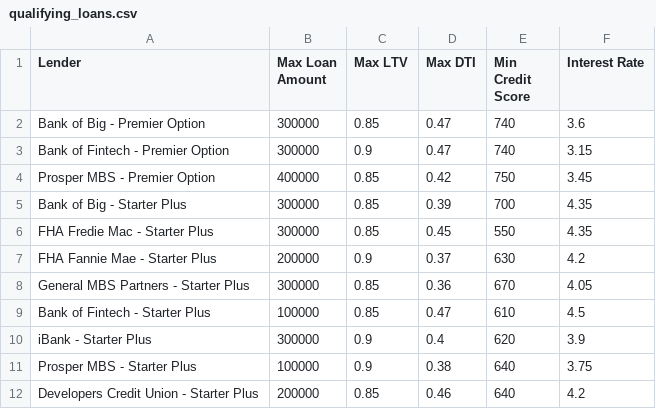
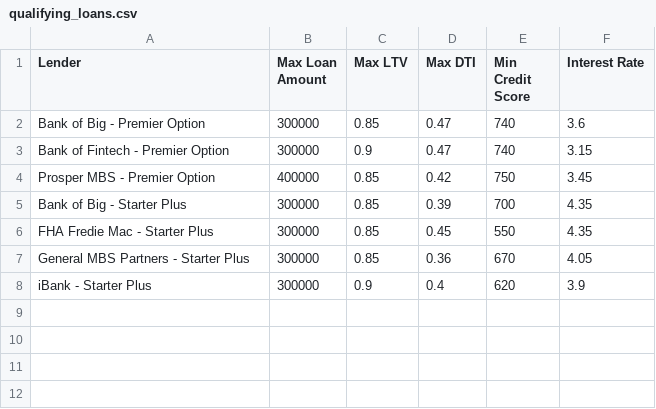
Before and after one commit to aarchmon/Loan-Qualifier-Application, a CSV file: qualifier/data/output/qualifying_loans.csv, drawn as a sheet.

```diff
--- a/qualifier/data/output/qualifying_loans.csv
+++ b/qualifier/data/output/qualifying_loans.csv
@@ -6,7 +6,3 @@ Bank of Big - Starter Plus,300000,0.85,0.39,700,4.35
 FHA Fredie Mac - Starter Plus,300000,0.85,0.45,550,4.35
-FHA Fannie Mae - Starter Plus,200000,0.9,0.37,630,4.2
 General MBS Partners - Starter Plus,300000,0.85,0.36,670,4.05
-Bank of Fintech - Starter Plus,100000,0.85,0.47,610,4.5
 iBank - Starter Plus,300000,0.9,0.4,620,3.9
-Prosper MBS - Starter Plus,100000,0.9,0.38,640,3.75
-Developers Credit Union - Starter Plus,200000,0.85,0.46,640,4.2
```
Also changed, not shown: 6 other files.
